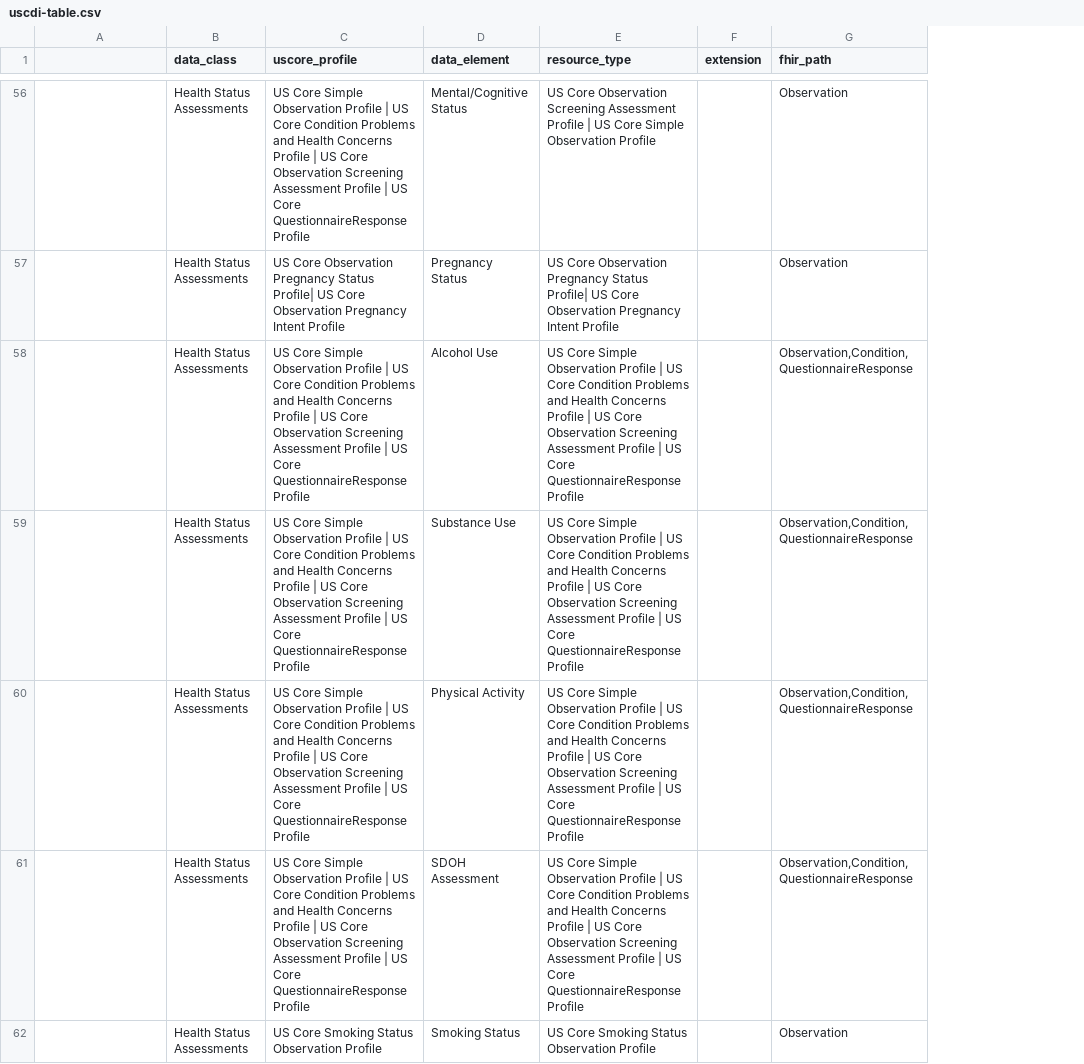
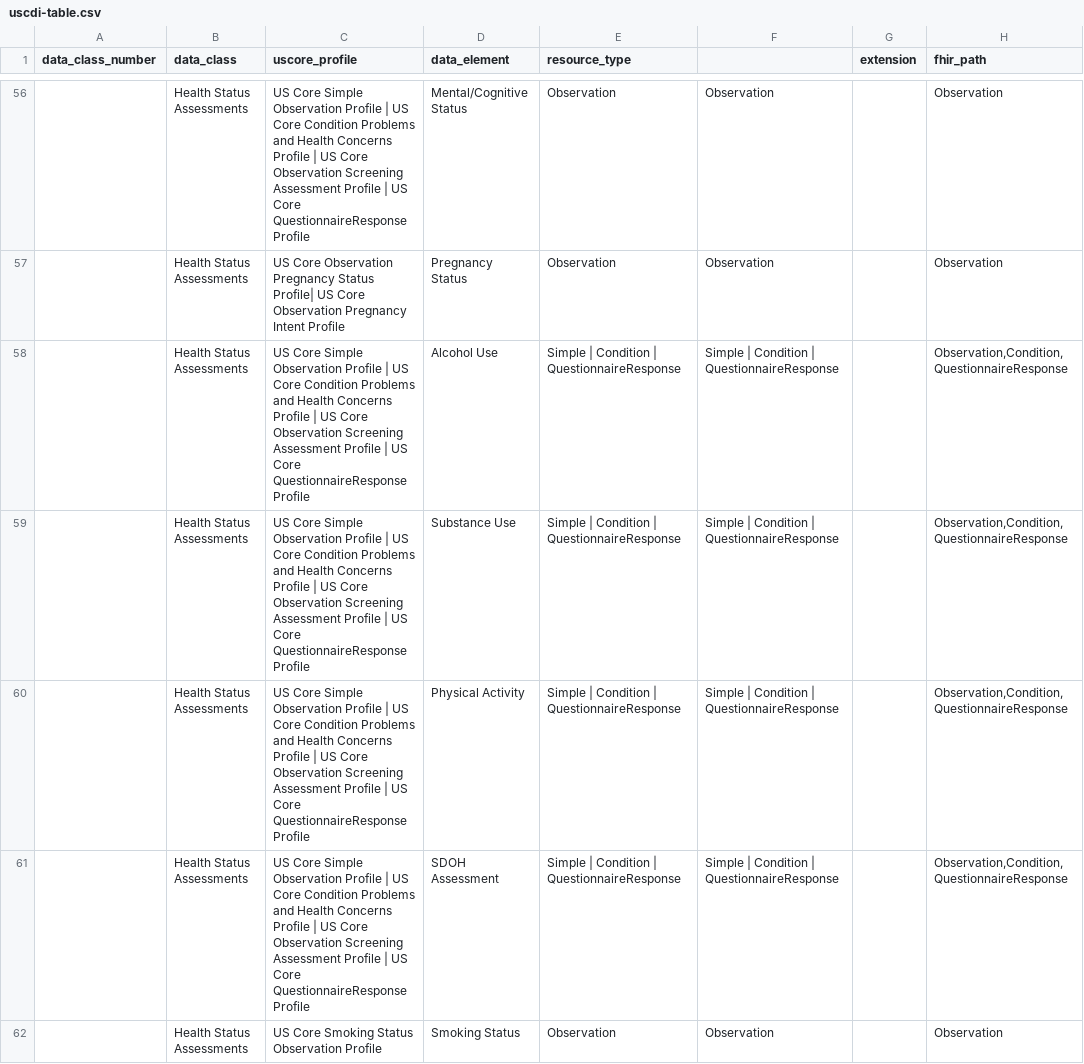
Before and after one commit to HL7/US-Core, a CSV file: input/data/uscdi-table.csv, drawn as a sheet; only a part is shown, gaps mark what is left out; the diff covers the shown part only; the diff names each change by its address in the sheet, - before the commit and + after, or states it on an @@ line.

```diff
--- a/input/data/uscdi-table.csv
+++ b/input/data/uscdi-table.csv
+column F, rows 56-62: Observation | Observation | Simple | Condition | QuestionnaireResponse | Simple | Condition | QuestionnaireResponse | Simple | Condition | QuestionnaireResponse | Simple | Condition | QuestionnaireResponse | Observation
-A1: (empty)
+A1: data_class_number
-E56 (resource_type): US Core Observation Screening Assessment Profile | US Core Simple Observation Profile
+E56 (resource_type): Observation
-E57 (resource_type): US Core Observation Pregnancy Status Profile| US Core Observation Pregnancy Intent Profile
+E57 (resource_type): Observation
-E58:E61 (resource_type): US Core Simple Observation Profile | US Core Condition Problems and Health Concerns Profile | US Core Observation Screening Assessment Profile | US Core QuestionnaireResponse Profile
+E58:E61 (resource_type): Simple | Condition | QuestionnaireResponse
-E62 (resource_type): US Core Smoking Status Observation Profile
+E62 (resource_type): Observation
```
Also changed, not shown: 118 edited cells elsewhere in this file, 2 other files.
